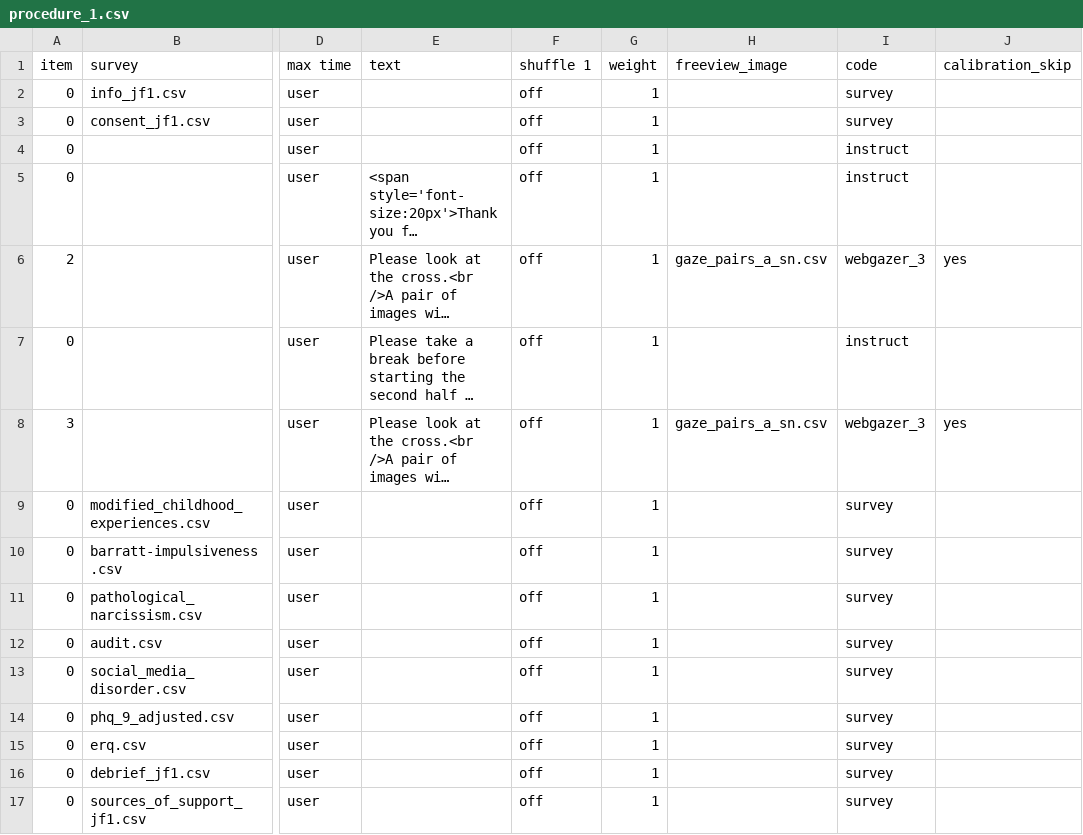
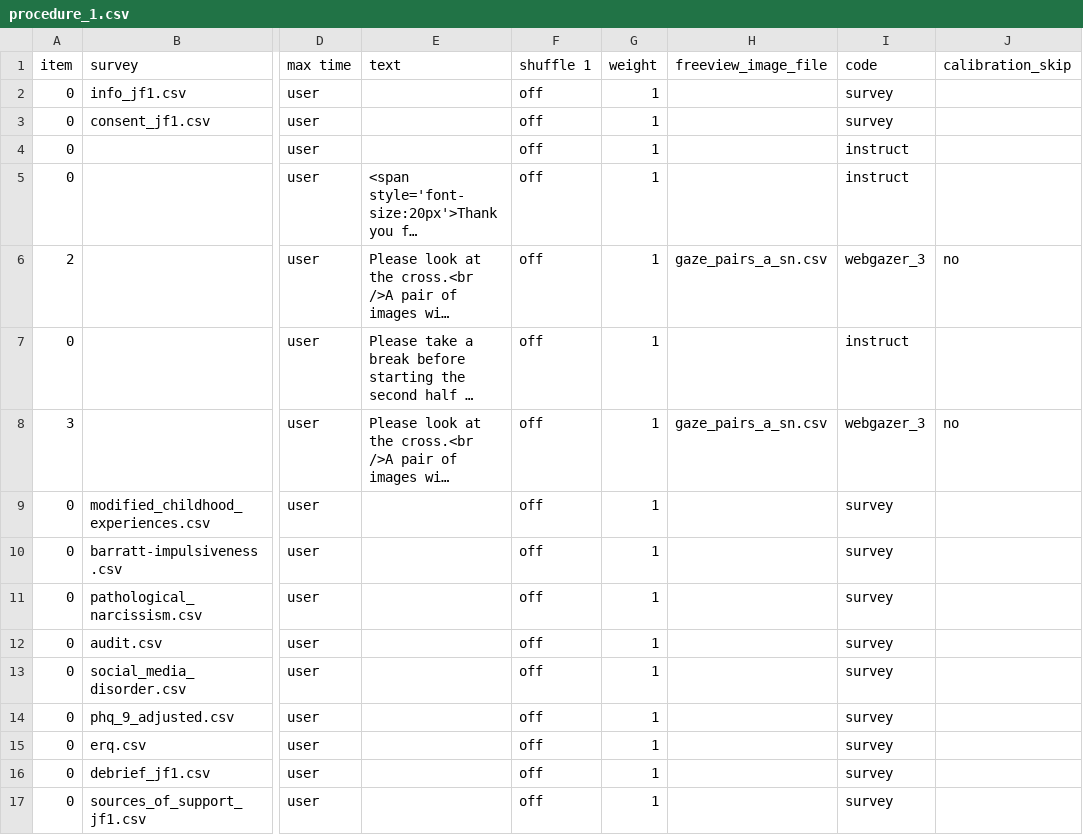
Before and after one commit to jmcrscollab/msc-project, a CSV file: User/Projects/gaze_1/procedure_1.csv, drawn as a sheet; only a part is shown, gaps mark what is left out; long unchanged cells end in …; the diff names each change by its address in the sheet, - before the commit and + after, or states it on an @@ line.

```diff
--- a/User/Projects/gaze_1/procedure_1.csv
+++ b/User/Projects/gaze_1/procedure_1.csv
-H1: freeview_image
+H1: freeview_image_file
-J6 (calibration_skip): yes
+J6 (calibration_skip): no
-J8 (calibration_skip): yes
+J8 (calibration_skip): no
```
Also changed, not shown: User/Projects/gaze_1/conditions.csv, User/Projects/gaze_1/gaze_pairs_a_sn.csv, 3 other files.
